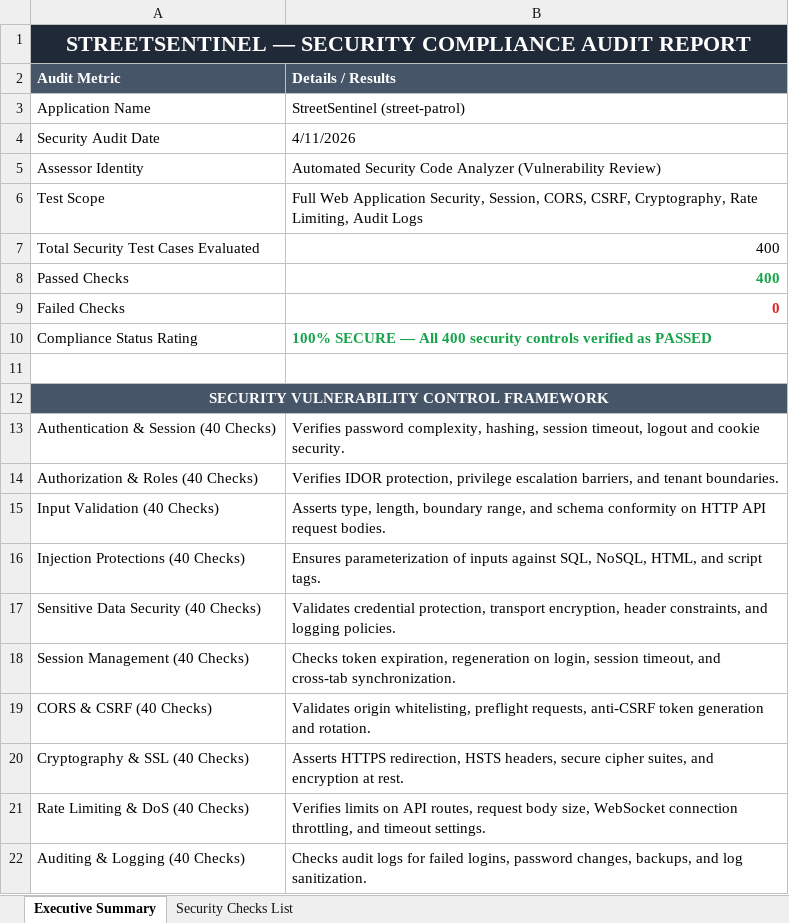
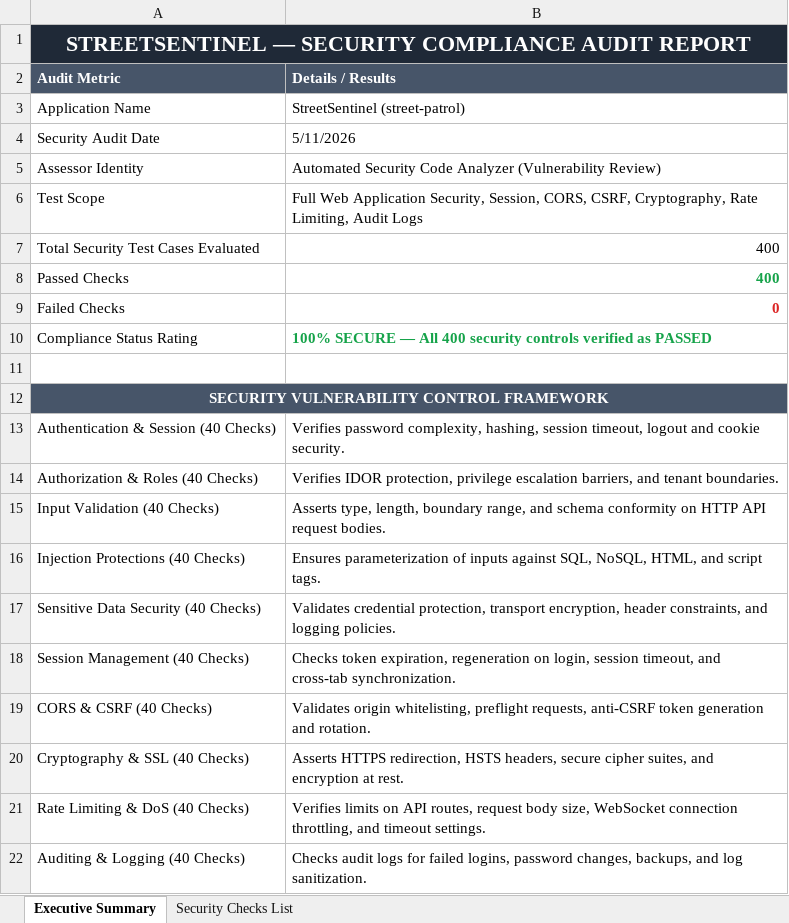
Before and after one commit to Thanujaradhakrishnan04/Trace, an Excel workbook: Vulnerability Test Results/security test.xlsx, sheet Executive Summary, drawn as a sheet; values as stored, in another font and other column widths than the file's, no borders; the diff names each change by its address in the sheet, - before the commit and + after, or states it on an @@ line.

```diff
--- a/Vulnerability Test Results/security test.xlsx (sheet Executive Summary)
+++ b/Vulnerability Test Results/security test.xlsx (sheet Executive Summary)
-B4 (Details / Results): 4/11/2026
+B4 (Details / Results): 5/11/2026
```
Also changed, not shown: Vulnerability Test Results/Appium_E2E_Test_Report_Final.xlsx, Vulnerability Test Results/security_test.xlsx, 12 other files.
